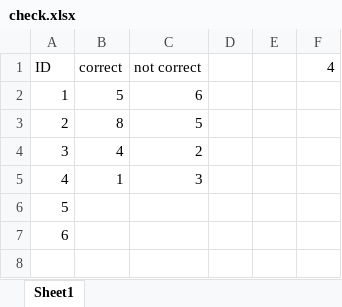
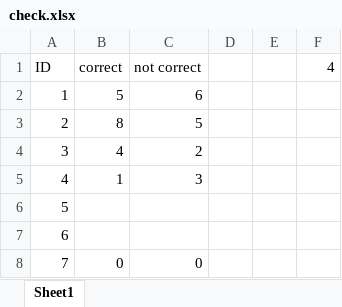
Before and after one commit to evghega/Collind, an Excel workbook: check.xlsx, sheet Sheet1, drawn as a sheet; values as stored, in another font and other column widths than the file's, no borders; the diff names each change by its address in the sheet, - before the commit and + after, or states it on an @@ line.

Commit message:
add func to add new line

```diff
--- a/check.xlsx (sheet Sheet1)
+++ b/check.xlsx (sheet Sheet1)
+row 8: 7 | 0 | 0
```
